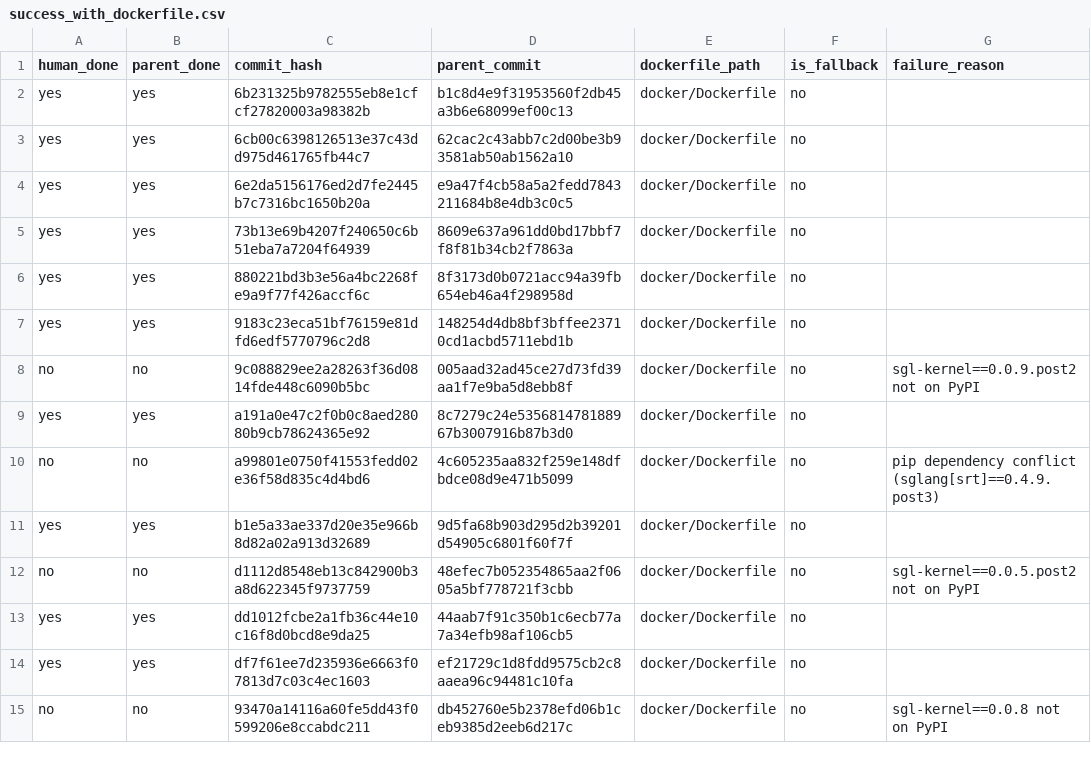
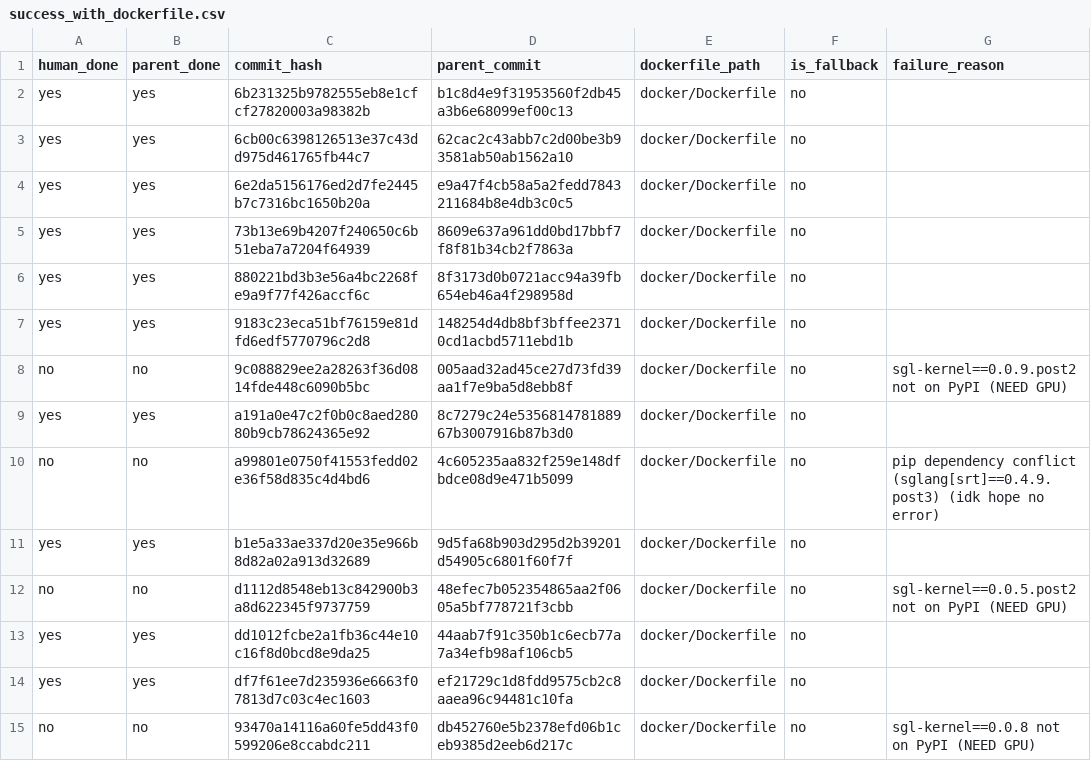
Before and after one commit to ayushnangia/vllm-docker-build, a CSV file: commit-status/success_with_dockerfile.csv, drawn as a sheet.

```diff
--- a/commit-status/success_with_dockerfile.csv
+++ b/commit-status/success_with_dockerfile.csv
@@ -7,9 +7,9 @@ yes,yes,880221bd3b3e56a4bc2268fe9a9f77f426accf6c,8f3173d0b0721acc94a39fb654eb46a
 yes,yes,9183c23eca51bf76159e81dfd6edf5770796c2d8,148254d4db8bf3bffee23710cd1acbd5711ebd1b,docker/Dockerfile,no,
-no,no,9c088829ee2a28263f36d0814fde448c6090b5bc,005aad32ad45ce27d73fd39aa1f7e9ba5d8ebb8f,docker/Dockerfile,no,sgl-kernel==0.0.9.post2 not on PyPI
+no,no,9c088829ee2a28263f36d0814fde448c6090b5bc,005aad32ad45ce27d73fd39aa1f7e9ba5d8ebb8f,docker/Dockerfile,no,sgl-kernel==0.0.9.post2 not on PyPI (NEED GPU)
 yes,yes,a191a0e47c2f0b0c8aed28080b9cb78624365e92,8c7279c24e535681478188967b3007916b87b3d0,docker/Dockerfile,no,
-no,no,a99801e0750f41553fedd02e36f58d835c4d4bd6,4c605235aa832f259e148dfbdce08d9e471b5099,docker/Dockerfile,no,pip dependency conflict (sglang[srt]==0.4.9.post3)
+no,no,a99801e0750f41553fedd02e36f58d835c4d4bd6,4c605235aa832f259e148dfbdce08d9e471b5099,docker/Dockerfile,no,pip dependency conflict (sglang[srt]==0.4.9.post3) (idk hope no error)
 yes,yes,b1e5a33ae337d20e35e966b8d82a02a913d32689,9d5fa68b903d295d2b39201d54905c6801f60f7f,docker/Dockerfile,no,
-no,no,d1112d8548eb13c842900b3a8d622345f9737759,48efec7b052354865aa2f0605a5bf778721f3cbb,docker/Dockerfile,no,sgl-kernel==0.0.5.post2 not on PyPI
+no,no,d1112d8548eb13c842900b3a8d622345f9737759,48efec7b052354865aa2f0605a5bf778721f3cbb,docker/Dockerfile,no,sgl-kernel==0.0.5.post2 not on PyPI (NEED GPU)
 yes,yes,dd1012fcbe2a1fb36c44e10c16f8d0bcd8e9da25,44aab7f91c350b1c6ecb77a7a34efb98af106cb5,docker/Dockerfile,no,
 yes,yes,df7f61ee7d235936e6663f07813d7c03c4ec1603,ef21729c1d8fdd9575cb2c8aaea96c94481c10fa,docker/Dockerfile,no,
-no,no,93470a14116a60fe5dd43f0599206e8ccabdc211,db452760e5b2378efd06b1ceb9385d2eeb6d217c,docker/Dockerfile,no,sgl-kernel==0.0.8 not on PyPI
+no,no,93470a14116a60fe5dd43f0599206e8ccabdc211,db452760e5b2378efd06b1ceb9385d2eeb6d217c,docker/Dockerfile,no,sgl-kernel==0.0.8 not on PyPI (NEED GPU)
```
Also changed, not shown: commit-status/other_commits.csv, 5 other files.
